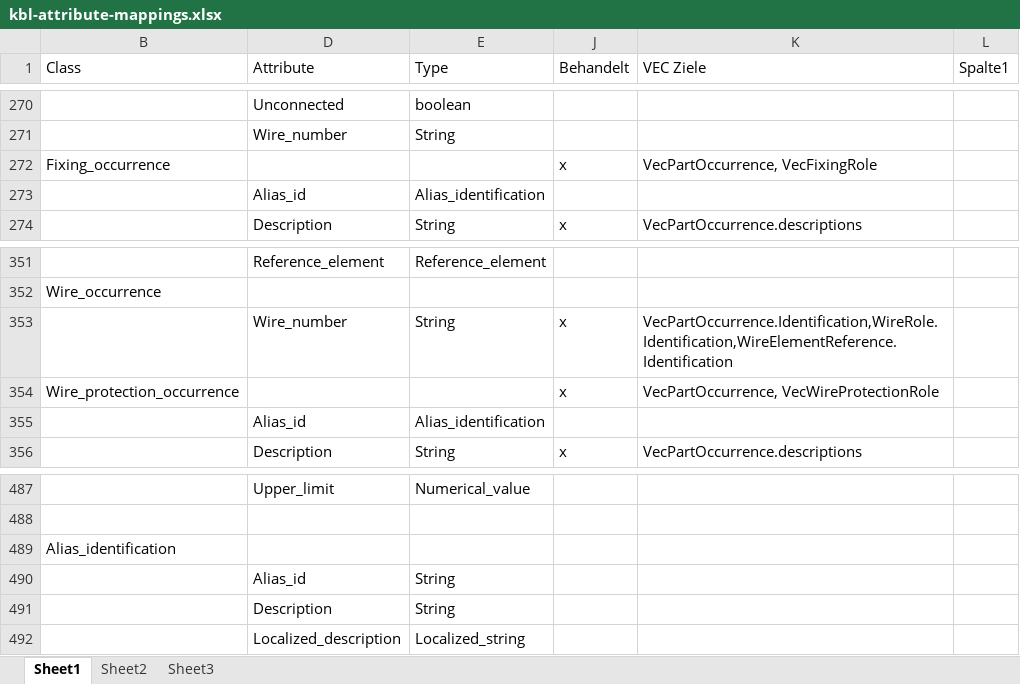
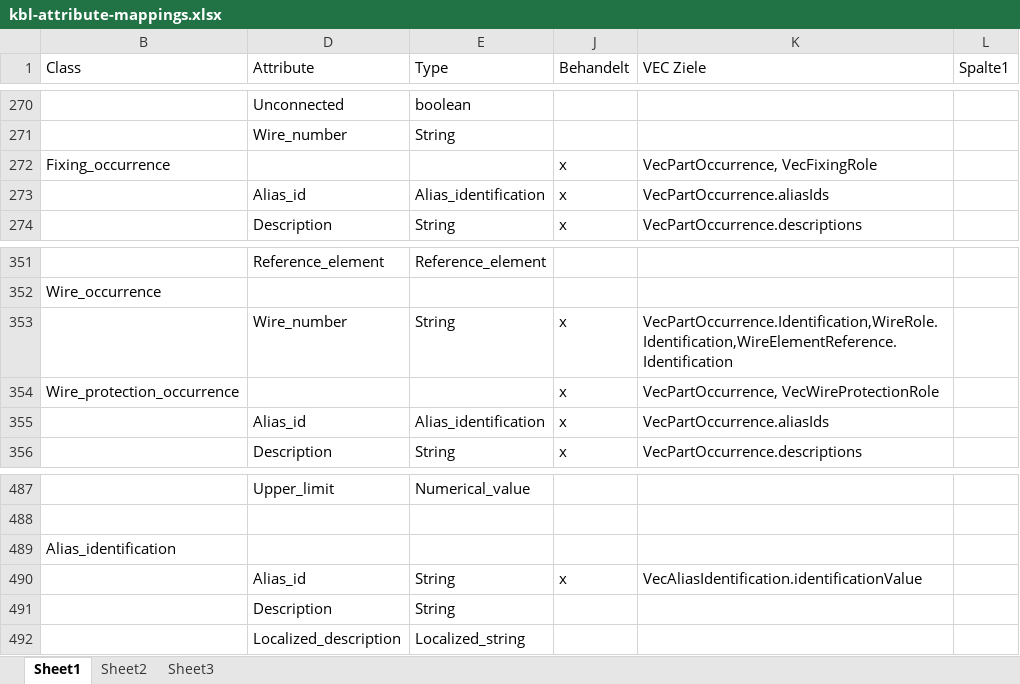
Before and after one commit to 4Soft-de/harness-model, an Excel workbook: kbl2vec/kbl-attribute-mappings.xlsx, sheet Sheet1, drawn as a sheet; only a part is shown, gaps mark what is left out; values as stored, in another font and other column widths than the file's, no cell formats; table styles not drawn; the diff covers the shown part only; the diff names each change by its address in the sheet, - before the commit and + after, or states it on an @@ line.

Commit message:
[kbl2vec] Add alias identification (#372)
* Set aliasIdentifications in occurrence information fragment

* Test that aliasId is being set

* Update attribute mapping

* Update snapshots

```diff
--- a/kbl2vec/kbl-attribute-mappings.xlsx (sheet Sheet1)
+++ b/kbl2vec/kbl-attribute-mappings.xlsx (sheet Sheet1)
-J273 (Behandelt): (empty)
+J273 (Behandelt): x
-K273 (VEC Ziele): (empty)
+K273 (VEC Ziele): VecPartOccurrence.aliasIds
-J355 (Behandelt): (empty)
+J355 (Behandelt): x
-K355 (VEC Ziele): (empty)
+K355 (VEC Ziele): VecPartOccurrence.aliasIds
-J490 (Behandelt): (empty)
+J490 (Behandelt): x
-K490 (VEC Ziele): (empty)
+K490 (VEC Ziele): VecAliasIdentification.identificationValue
```
Also changed, not shown: 2 added rows, 2 removed rows and 15 edited cells elsewhere in this sheet, cell formats, 3 other files.
